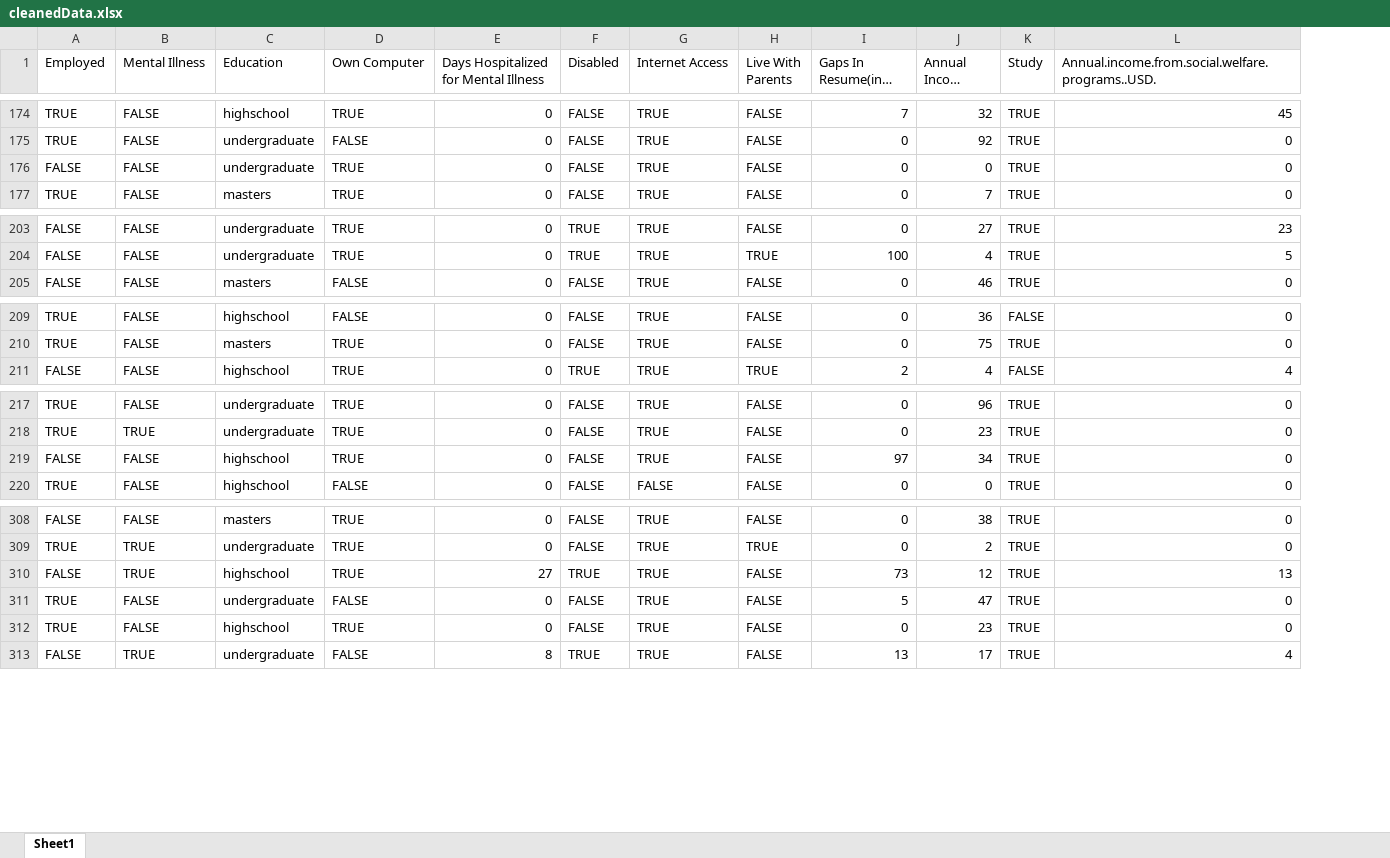
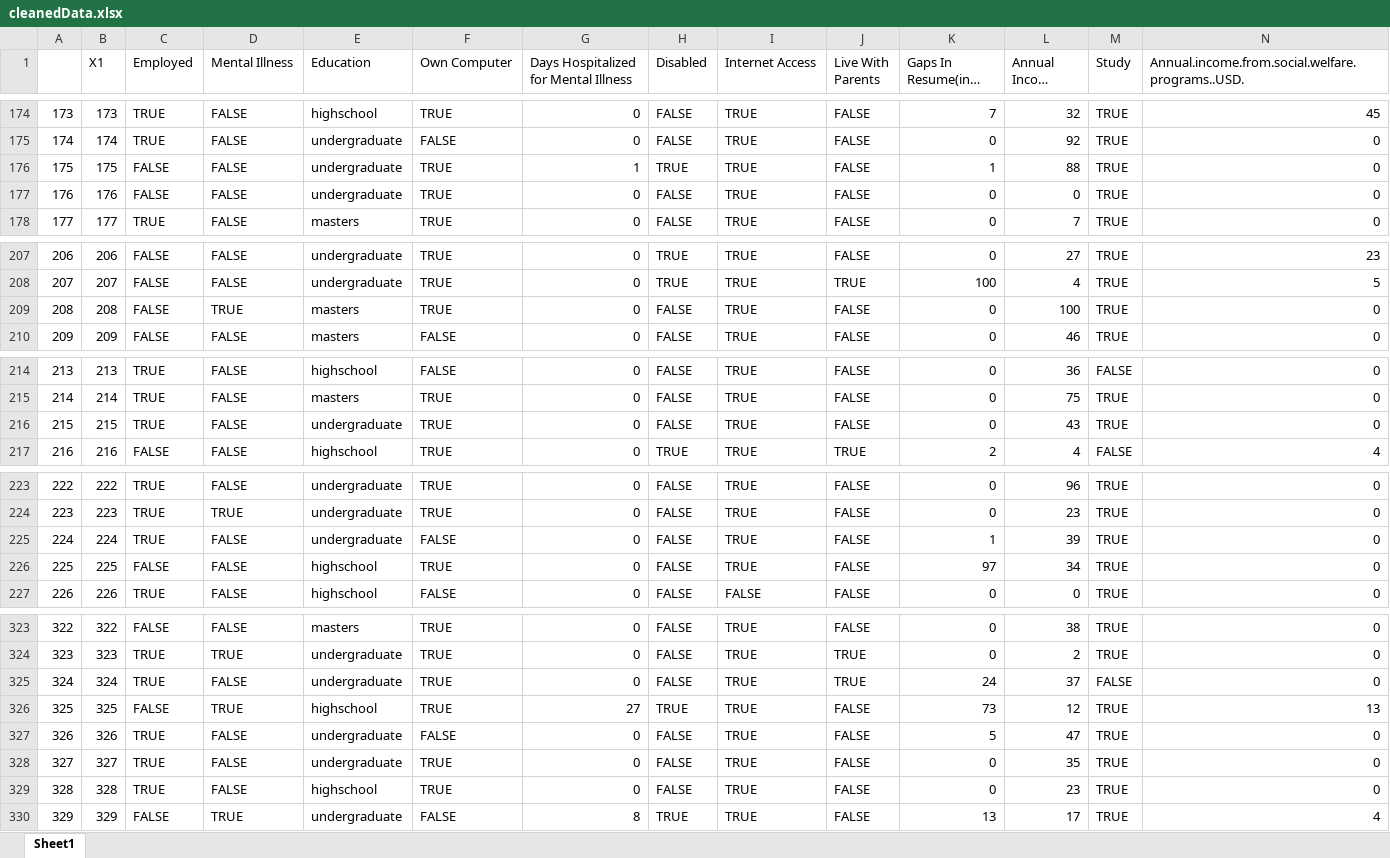
Before and after one commit to onghengkiat/EmploymentRateAnalysis, an Excel workbook: data/cleanedData.xlsx, sheet Sheet1, drawn as a sheet; only a part is shown, gaps mark what is left out; long unchanged cells end in …; values as stored, in another font and other column widths than the file's, no cell formats; rows hold the shown columns only; the diff covers the shown part only; the diff names each change by its address in the sheet, - before the commit and + after, or states it on an @@ line.

```diff
--- a/data/cleanedData.xlsx (sheet Sheet1)
+++ b/data/cleanedData.xlsx (sheet Sheet1)
+column A, rows 174-175: 173 | 174; rows 177-178: 176 | 177; rows 207-208: 206 | 207; row 210: 209; rows 214-215: 213 | 214; row 217: 216; rows 223-224: 222 | 223; rows 226-227: 225 | 226; rows 323-324: 322 | 323; rows 326-327: 325 | 326; rows 329-330: 328 | 329
+column B (X1), rows 174-175: 173 | 174; rows 177-178: 176 | 177; rows 207-208: 206 | 207; row 210: 209; rows 214-215: 213 | 214; row 217: 216; rows 223-224: 222 | 223; rows 226-227: 225 | 226; rows 323-324: 322 | 323; rows 326-327: 325 | 326; rows 329-330: 328 | 329
+row 176: 175 | 175 | FALSE | FALSE | undergraduate | TRUE | 1 | TRUE | TRUE | FALSE | 1 | 88 | TRUE | 0
+row 209: 208 | 208 | FALSE | TRUE | masters | TRUE | 0 | FALSE | TRUE | FALSE | 0 | 100 | TRUE | 0
+row 216: 215 | 215 | TRUE | FALSE | undergraduate | TRUE | 0 | FALSE | TRUE | FALSE | 0 | 43 | TRUE | 0
+row 225: 224 | 224 | TRUE | FALSE | undergraduate | FALSE | 0 | FALSE | TRUE | FALSE | 1 | 39 | TRUE | 0
+row 325: 324 | 324 | TRUE | FALSE | undergraduate | TRUE | 0 | FALSE | TRUE | TRUE | 24 | 37 | FALSE | 0
+row 328: 327 | 327 | TRUE | FALSE | undergraduate | TRUE | 0 | FALSE | TRUE | FALSE | 0 | 35 | TRUE | 0
```
Also changed, not shown: 13 added rows and 1 edited cell elsewhere in this sheet, cell formats, 8 other files.
